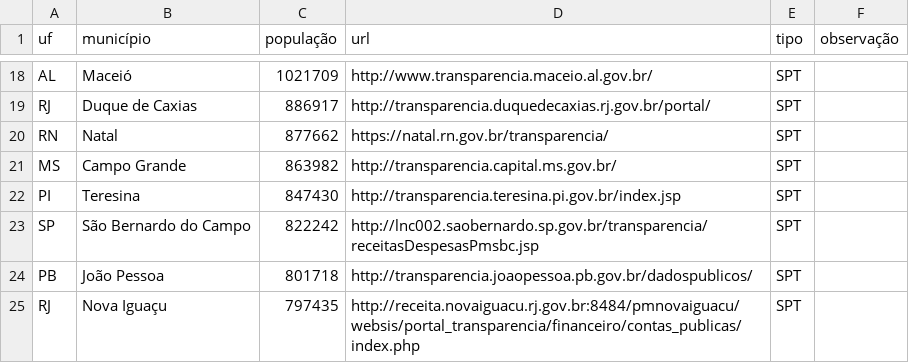
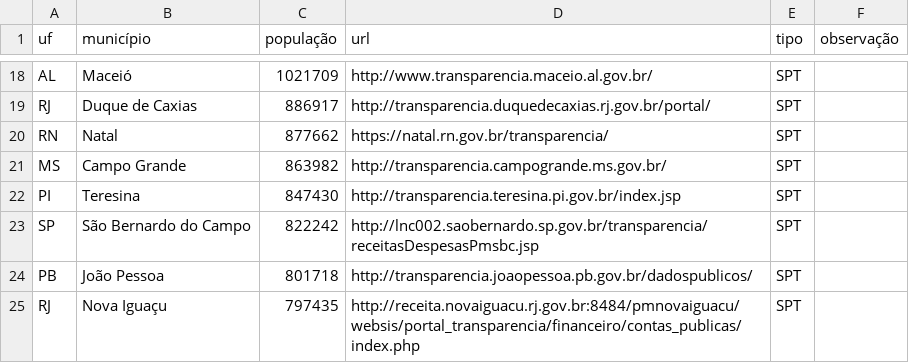
Before and after one commit to augusto-herrmann/transparencia-dados-abertos-brasil, a CSV file: portais-municipais.csv, drawn as a sheet; only a part is shown, gaps mark what is left out.

Commit message:
endereço mudou

```diff
--- a/portais-municipais.csv
+++ b/portais-municipais.csv
@@ -20,3 +20,3 @@ RJ,Duque de Caxias,886917,http://transparencia.duquedecaxias.rj.gov.br/portal/,S
 RN,Natal,877662,https://natal.rn.gov.br/transparencia/,SPT,
-MS,Campo Grande,863982,http://transparencia.capital.ms.gov.br/,SPT,
+MS,Campo Grande,863982,http://transparencia.campogrande.ms.gov.br/,SPT,
 PI,Teresina,847430,http://transparencia.teresina.pi.gov.br/index.jsp,SPT,
```
